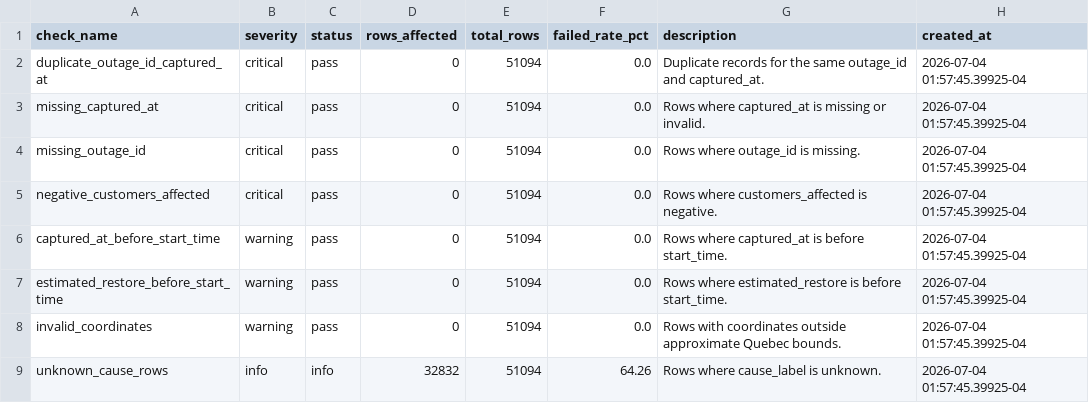
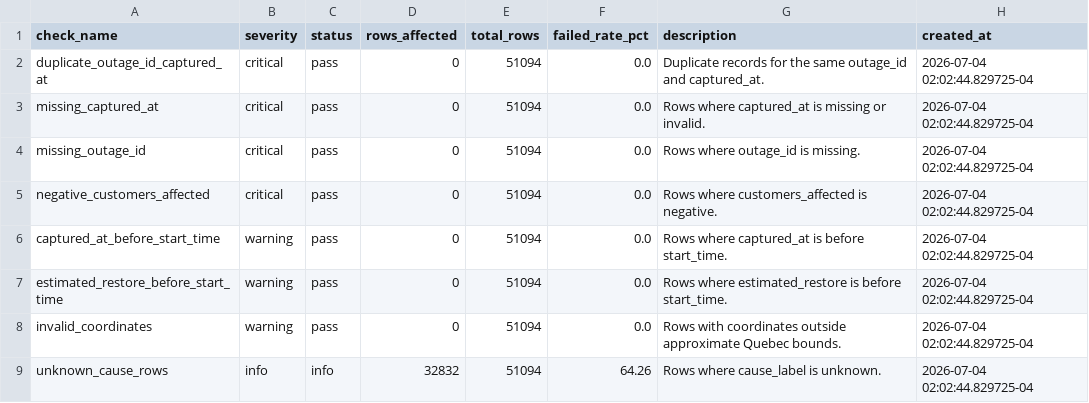
Before and after one commit to YannickBoily/ProjetHydro, a CSV file: data/processed/data_quality_report.csv, drawn as a sheet.

```diff
--- a/data/processed/data_quality_report.csv
+++ b/data/processed/data_quality_report.csv
@@ -1,9 +1,9 @@
 check_name,severity,status,rows_affected,total_rows,failed_rate_pct,description,created_at
-duplicate_outage_id_captured_at,critical,pass,0,51094,0.0,Duplicate records for the same outage_id and captured_at.,2026-07-04 01:57:45.39925-04
-missing_captured_at,critical,pass,0,51094,0.0,Rows where captured_at is missing or invalid.,2026-07-04 01:57:45.39925-04
-missing_outage_id,critical,pass,0,51094,0.0,Rows where outage_id is missing.,2026-07-04 01:57:45.39925-04
-negative_customers_affected,critical,pass,0,51094,0.0,Rows where customers_affected is negative.,2026-07-04 01:57:45.39925-04
-captured_at_before_start_time,warning,pass,0,51094,0.0,Rows where captured_at is before start_time.,2026-07-04 01:57:45.39925-04
-estimated_restore_before_start_time,warning,pass,0,51094,0.0,Rows where estimated_restore is before start_time.,2026-07-04 01:57:45.39925-04
-invalid_coordinates,warning,pass,0,51094,0.0,Rows with coordinates outside approximate Quebec bounds.,2026-07-04 01:57:45.39925-04
-unknown_cause_rows,info,info,32832,51094,64.26,Rows where cause_label is unknown.,2026-07-04 01:57:45.39925-04
+duplicate_outage_id_captured_at,critical,pass,0,51094,0.0,Duplicate records for the same outage_id and captured_at.,2026-07-04 02:02:44.829725-04
+missing_captured_at,critical,pass,0,51094,0.0,Rows where captured_at is missing or invalid.,2026-07-04 02:02:44.829725-04
+missing_outage_id,critical,pass,0,51094,0.0,Rows where outage_id is missing.,2026-07-04 02:02:44.829725-04
+negative_customers_affected,critical,pass,0,51094,0.0,Rows where customers_affected is negative.,2026-07-04 02:02:44.829725-04
+captured_at_before_start_time,warning,pass,0,51094,0.0,Rows where captured_at is before start_time.,2026-07-04 02:02:44.829725-04
+estimated_restore_before_start_time,warning,pass,0,51094,0.0,Rows where estimated_restore is before start_time.,2026-07-04 02:02:44.829725-04
+invalid_coordinates,warning,pass,0,51094,0.0,Rows with coordinates outside approximate Quebec bounds.,2026-07-04 02:02:44.829725-04
+unknown_cause_rows,info,info,32832,51094,64.26,Rows where cause_label is unknown.,2026-07-04 02:02:44.829725-04
```
Also changed, not shown: 1 other file.
